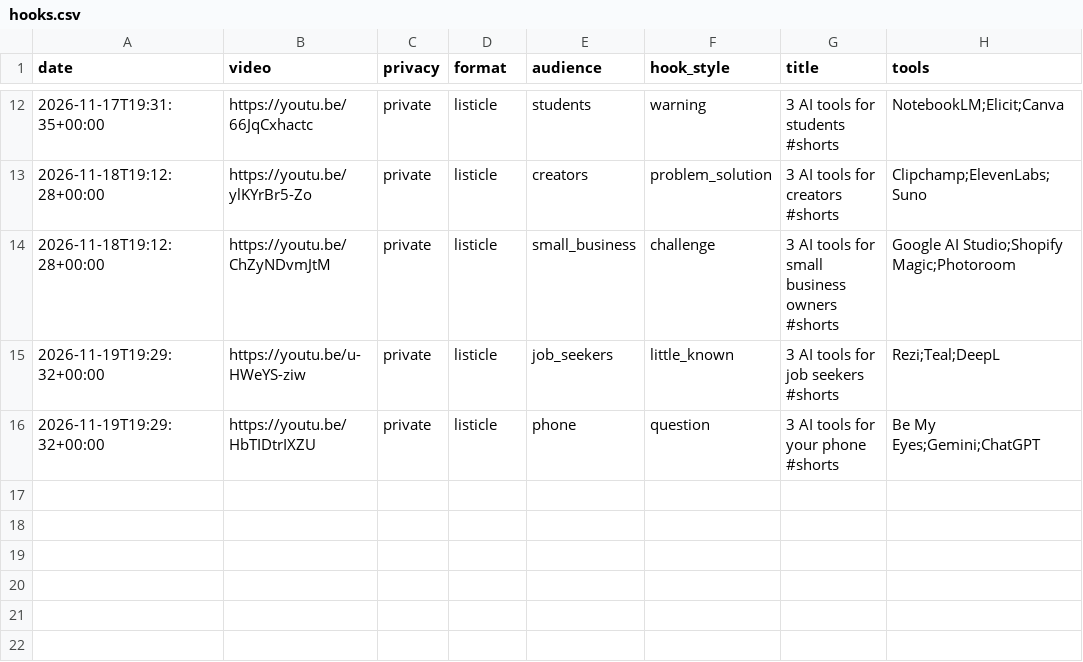
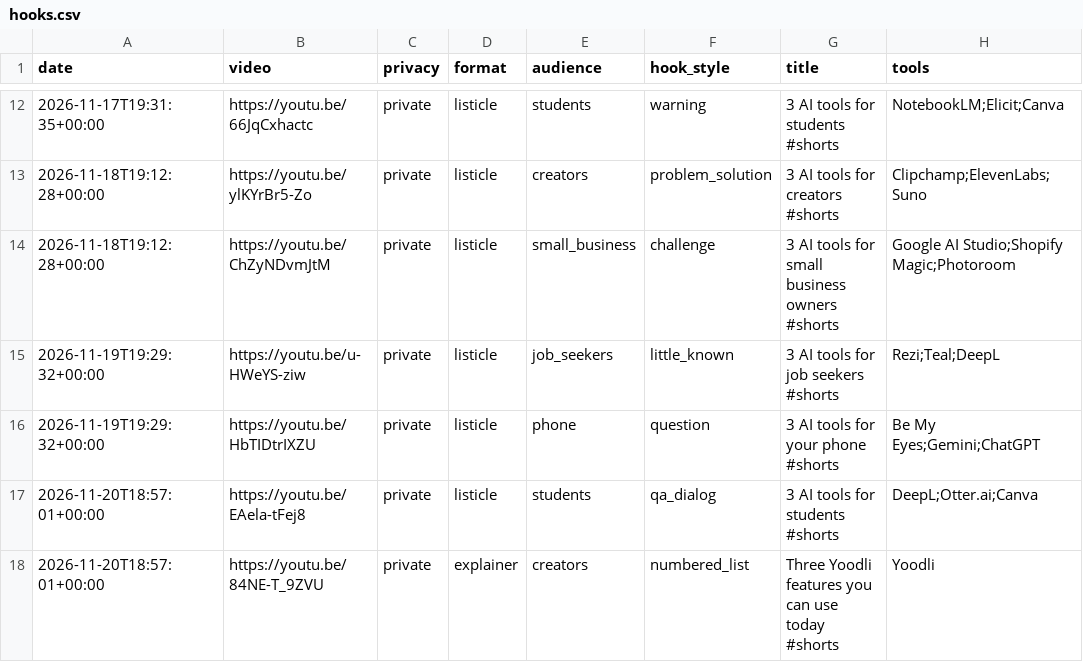
Before and after one commit to skhan750029-ui/dark-history-agent, a CSV file: data/ai/hooks.csv, drawn as a sheet; only a part is shown, gaps mark what is left out.

Commit message:
Log Everyday AI Easy shorts

```diff
--- a/data/ai/hooks.csv
+++ b/data/ai/hooks.csv
@@ -16 +16,3 @@ date,video,privacy,format,audience,hook_style,title,tools
 2026-11-19T19:29:32+00:00,https://youtu.be/HbTIDtrIXZU,private,listicle,phone,question,3 AI tools for your phone #shorts,Be My Eyes;Gemini;ChatGPT
+2026-11-20T18:57:01+00:00,https://youtu.be/EAela-tFej8,private,listicle,students,qa_dialog,3 AI tools for students #shorts,DeepL;Otter.ai;Canva
+2026-11-20T18:57:01+00:00,https://youtu.be/84NE-T_9ZVU,private,explainer,creators,numbered_list,Three Yoodli features you can use today #shorts,Yoodli
```
Also changed, not shown: 2 other files.
